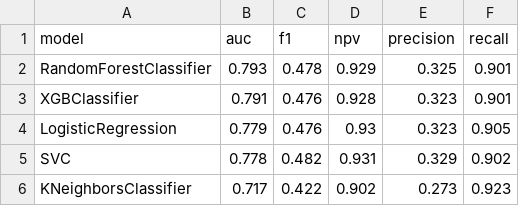
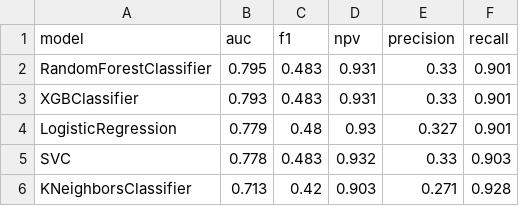
Before and after one commit to geickelb/mimiciii-antibiotics-opensource, a CSV file: tables/48_hr_window/30102019_test_summary_df.csv, drawn as a sheet.

```diff
--- a/tables/48_hr_window/30102019_test_summary_df.csv
+++ b/tables/48_hr_window/30102019_test_summary_df.csv
@@ -1,6 +1,6 @@
 model,auc,f1,npv,precision,recall
-RandomForestClassifier,0.793,0.478,0.929,0.325,0.901
-XGBClassifier,0.791,0.476,0.928,0.323,0.901
-LogisticRegression,0.779,0.476,0.93,0.323,0.905
-SVC,0.778,0.482,0.931,0.329,0.902
-KNeighborsClassifier,0.717,0.422,0.902,0.273,0.923
+RandomForestClassifier,0.795,0.483,0.931,0.33,0.901
+XGBClassifier,0.793,0.483,0.931,0.33,0.901
+LogisticRegression,0.779,0.48,0.93,0.327,0.901
+SVC,0.778,0.483,0.932,0.33,0.903
+KNeighborsClassifier,0.713,0.42,0.903,0.271,0.928
```
Also changed, not shown: tables/24_hr_window/30102019_cv_summary_df.csv, tables/24_hr_window/30102019_test_summary_df.csv, 7 other files.
